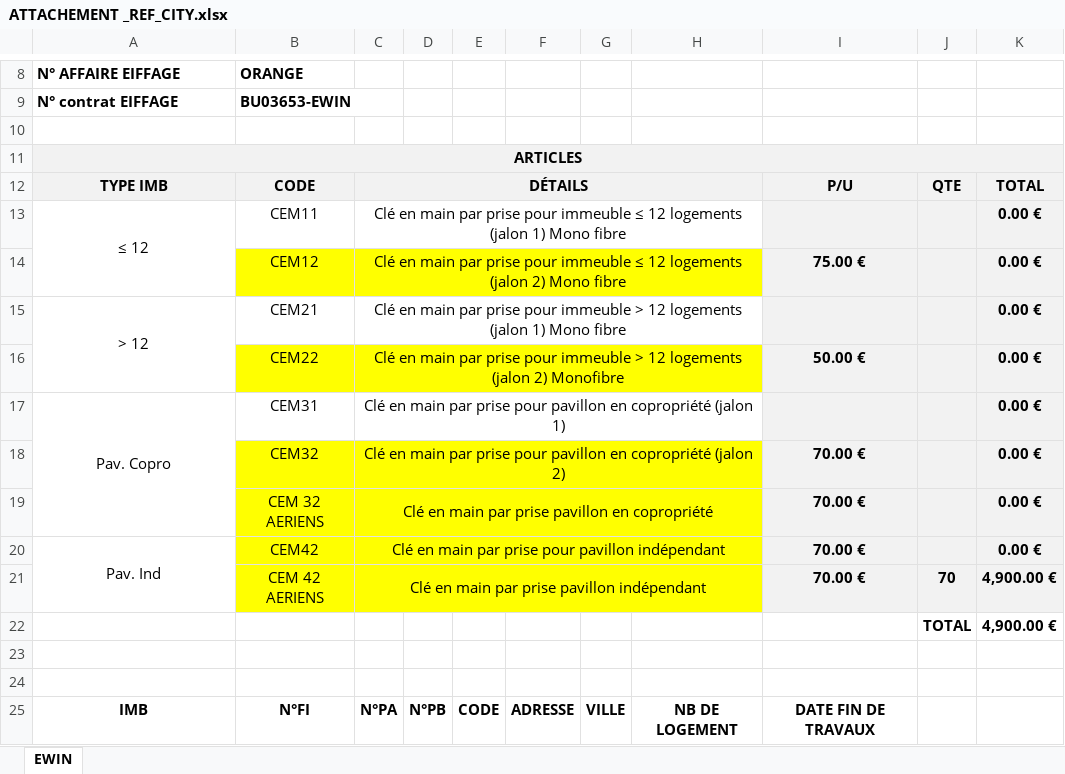
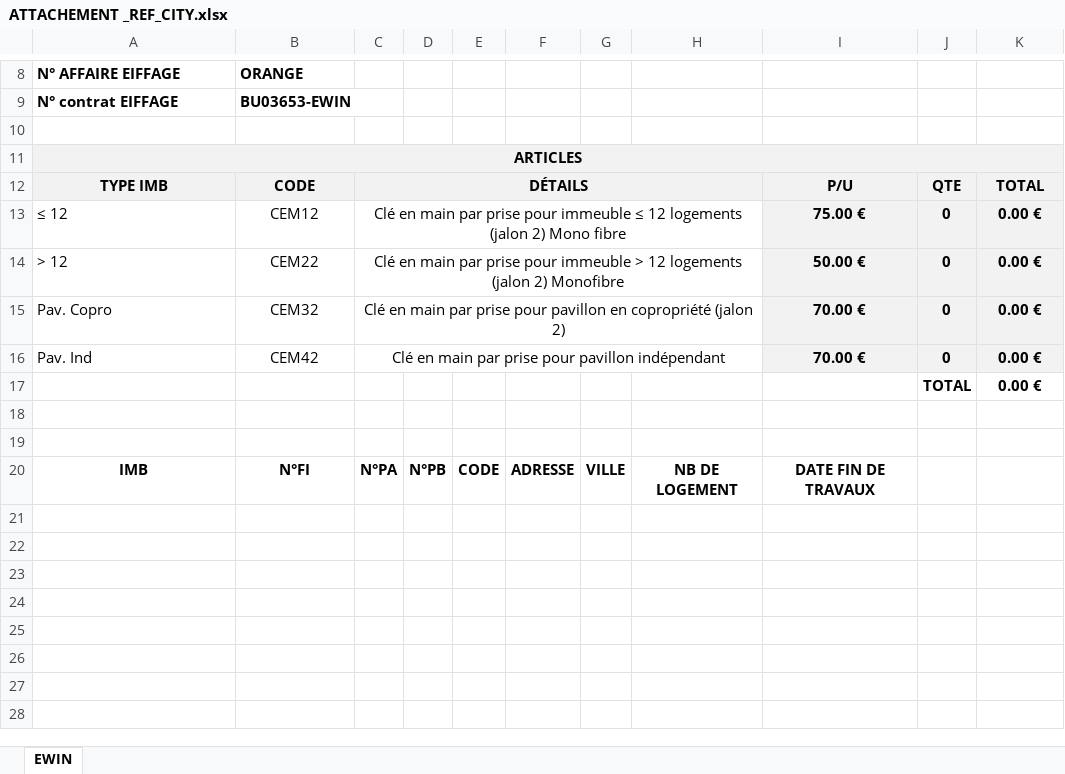
Before and after one commit to lpuigo/doe, an Excel workbook: Ressources/DocTemplates/ATTACHEMENT _REF_CITY.xlsx, sheet EWIN, drawn as a sheet; only a part is shown, gaps mark what is left out; values as stored, in another font and other column widths than the file's, no borders; charts and pictures not drawn; removed rows and columns are numbered as before the commit, all else as after; the diff names each change by its address in the sheet, - before the commit and + after, or states it on an @@ line.

Commit message:
BE : refactor Orange Worksite XLS Attachement generation

```diff
--- a/Ressources/DocTemplates/ATTACHEMENT _REF_CITY.xlsx (sheet EWIN)
+++ b/Ressources/DocTemplates/ATTACHEMENT _REF_CITY.xlsx (sheet EWIN)
-A13 alignment: center
+A13 alignment: left
-A13:A14 merged
-B13: CEM11
+B13: CEM12
-C13: …logements (jalon 1) Mono fibre
+C13: …logements (jalon 2) Mono fibre
-I13: (empty)
+I13: 75.00 €
-J13: (empty)
+J13: 0
-row 14:  | CEM12 | Clé en main par prise pour immeuble ≤ 12 logements (jalon 2) Mono fibre |  |  |  |  |  | 75.00 € |  | 0.00 €
-A14 alignment: center
+A14 alignment: left
-A15:A16 merged
-B14: CEM21
+B14: CEM22
-C14: …logements (jalon 1) Mono fibre
+C14: …logements (jalon 2) Monofibre
-I14: (empty)
+I14: 50.00 €
-J14: (empty)
+J14: 0
-row 16:  | CEM22 | Clé en main par prise pour immeuble > 12 logements (jalon 2) Monofibre |  |  |  |  |  | 50.00 € |  | 0.00 €
-A15 alignment: center
+A15 alignment: left
-A17:A19 merged
-B15: CEM31
+B15: CEM32
-C15: …copropriété (jalon 1)
+C15: …copropriété (jalon 2)
-I15: (empty)
+I15: 70.00 €
-J15: (empty)
+J15: 0
-row 18:  | CEM32 | Clé en main par prise pour pavillon en copropriété (jalon 2) |  |  |  |  |  | 70.00 € |  | 0.00 €
-row 19:  | CEM 32 AERIENS | Clé en main par prise pavillon en copropriété |  |  |  |  |  | 70.00 € |  | 0.00 €
-A16 alignment: center
+A16 alignment: left
-A20:A21 merged
-B16:H16 fill: #FFFF00
+B16:H16 fill: none
-J16: (empty)
+J16: 0
-row 21:  | CEM 42 AERIENS | Clé en main par prise pavillon indépendant |  |  |  |  |  | 70.00 € | 70 | 4,900.00 €
-K17: 4,900.00 €
+K17: 0.00 €
```
Also changed, not shown: formulas that keep their value, 3 other files.
